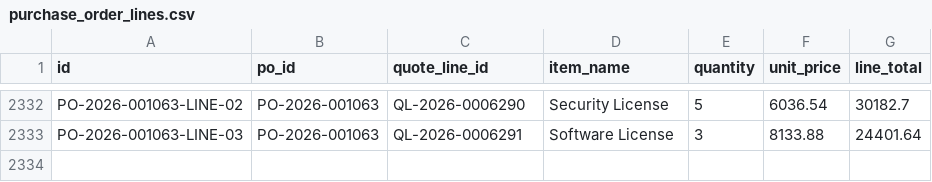
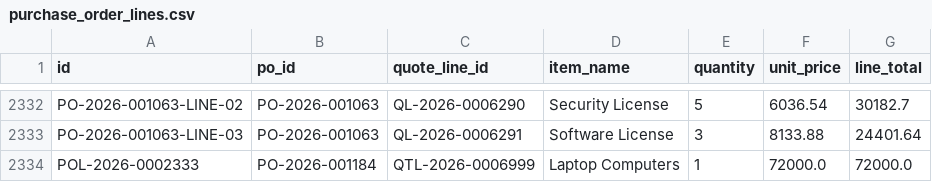
Before and after one commit to shaikayazhussain9121682625/ProcureFlow-AI, a CSV file: exports/csv/purchase_order_lines.csv, drawn as a sheet; only a part is shown, gaps mark what is left out.

```diff
--- a/exports/csv/purchase_order_lines.csv
+++ b/exports/csv/purchase_order_lines.csv
@@ -2333 +2333,2 @@ PO-2026-001063-LINE-02,PO-2026-001063,QL-2026-0006290,Security License,5,6036.54
 PO-2026-001063-LINE-03,PO-2026-001063,QL-2026-0006291,Software License,3,8133.88,24401.64
+POL-2026-0002333,PO-2026-001184,QTL-2026-0006999,Laptop Computers,1,72000.0,72000.0
```
Also changed, not shown: exports/csv/deliveries.csv, exports/csv/purchase_orders.csv, 16 other files.
